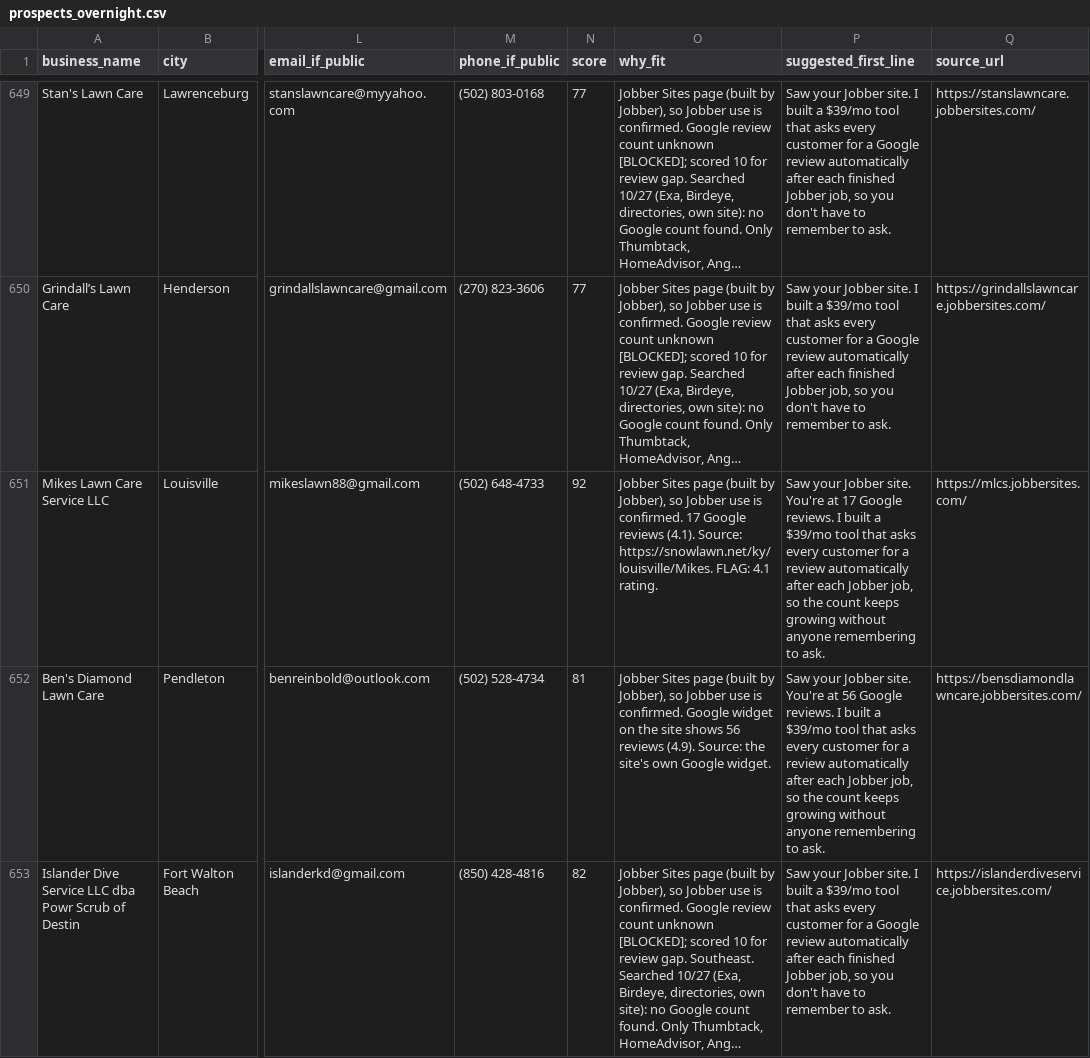
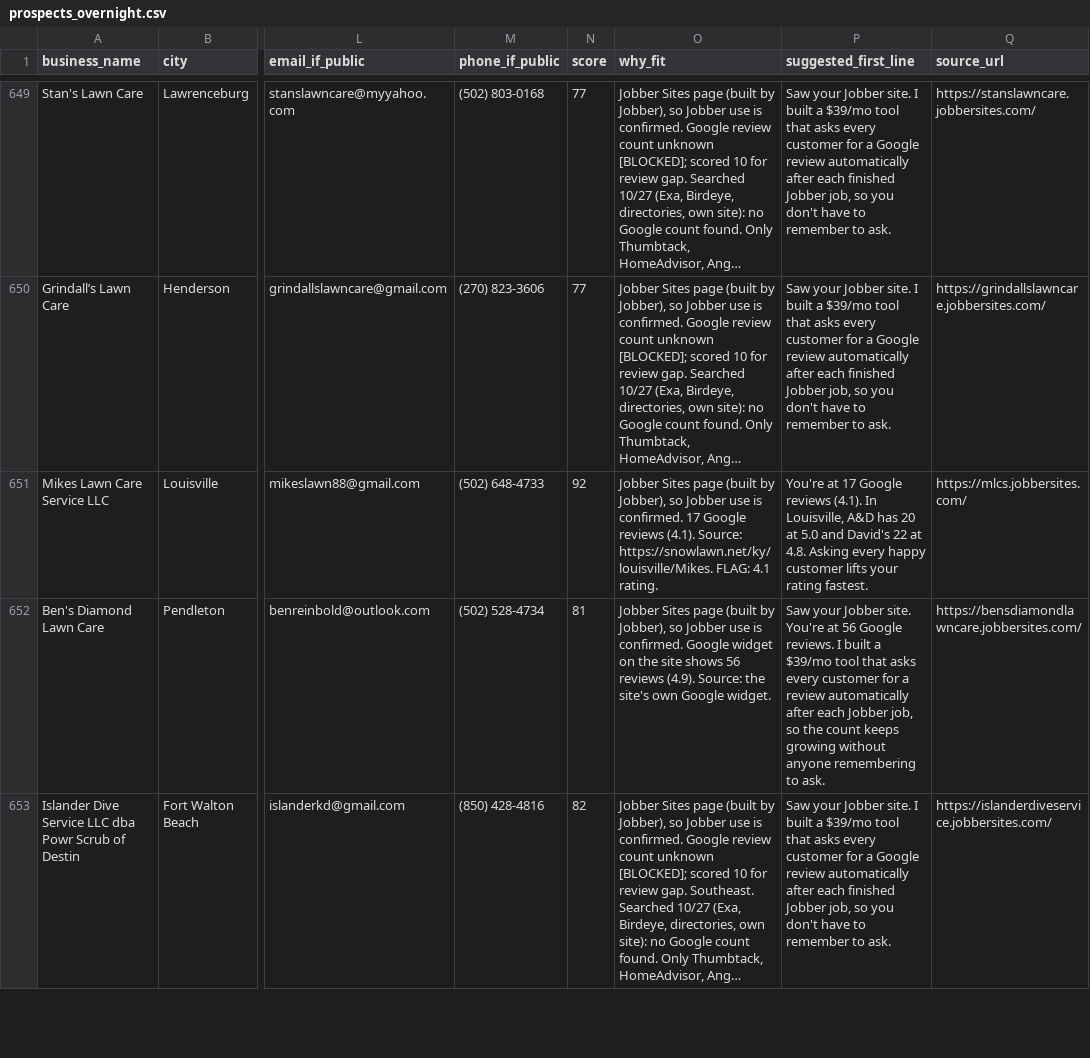
Before and after one commit to realnickd31/reviewask, a CSV file: gtm/prospects_overnight.csv, drawn as a sheet; only a part is shown, gaps mark what is left out; long unchanged cells end in …; the diff covers the shown part only; the diff names each change by its address in the sheet, - before the commit and + after, or states it on an @@ line.

Commit message:
Discovery +12 (Jobber-mention sites); AI: 4 audits; handoff

```diff
--- a/gtm/prospects_overnight.csv
+++ b/gtm/prospects_overnight.csv
-P651 (suggested_first_line): Saw your Jobber site. You're at 17 Google reviews. I built a $39/mo tool that asks every customer for a review automatically after each Jobber job, so the count keeps growing without anyone remembering to ask.
+P651 (suggested_first_line): You're at 17 Google reviews (4.1). In Louisville, A&D has 20 at 5.0 and David's 22 at 4.8. Asking every happy customer lifts your rating fastest.
```
Also changed, not shown: 12 added rows and 3 edited cells elsewhere in this file, gtm/audits/review-gap-audits.csv, 4 other files.
